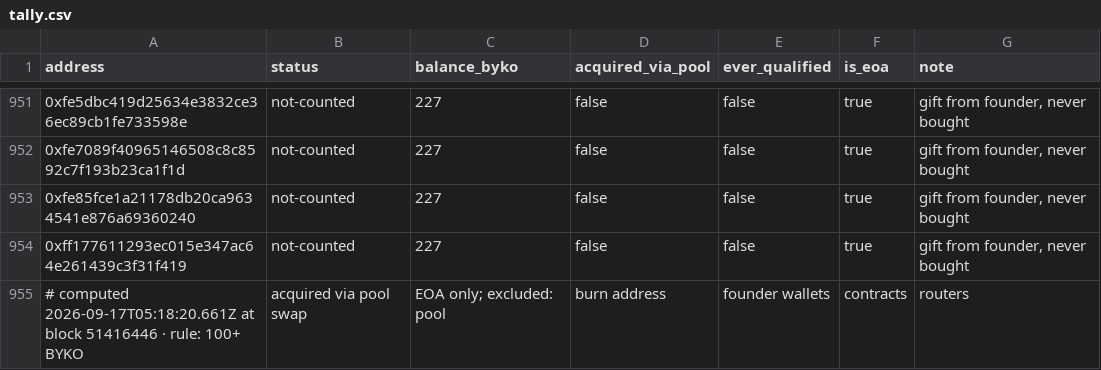
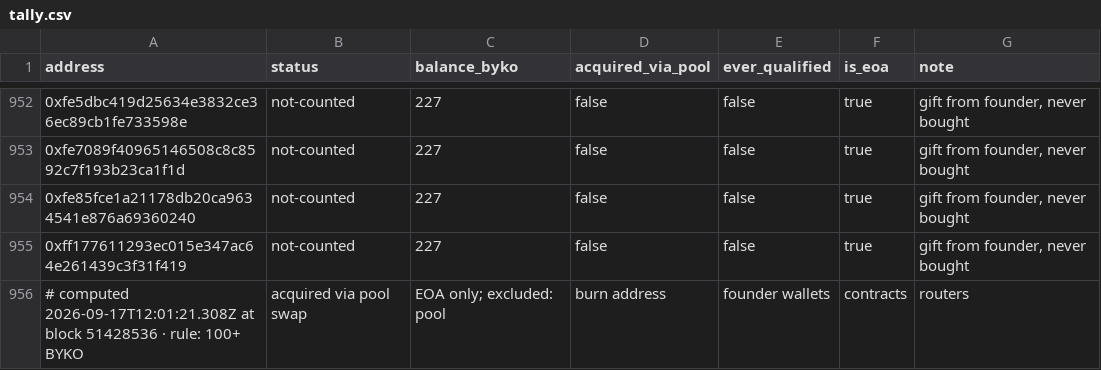
Before and after one commit to bykovas/byko, a CSV file: website/data/tally.csv, drawn as a sheet; only a part is shown, gaps mark what is left out; the diff covers the shown part only.

Commit message:
tally snapshot at block 51428536

```diff
--- a/website/data/tally.csv
+++ b/website/data/tally.csv
@@ -954,2 +955,2 @@ address,status,balance_byko,acquired_via_pool,ever_qualified,is_eoa,note
 0xff177611293ec015e347ac64e261439c3f31f419,not-counted,227,false,false,true,"gift from founder, never bought"
-# computed 2026-09-17T05:18:20.661Z at block 51416446 · rule: 100+ BYKO, acquired via pool swap, EOA only; excluded: pool, burn address, founder wallets, contracts, routers
+# computed 2026-09-17T12:01:21.308Z at block 51428536 · rule: 100+ BYKO, acquired via pool swap, EOA only; excluded: pool, burn address, founder wallets, contracts, routers
```
Also changed, not shown: 1 added row and 10 edited cells elsewhere in this file, 2 other files.
